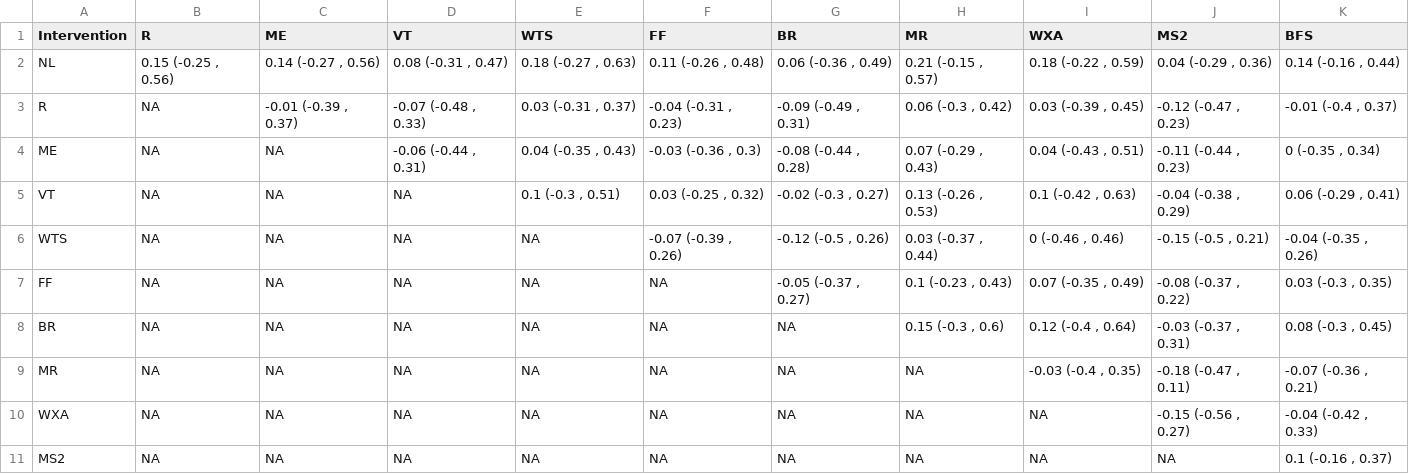
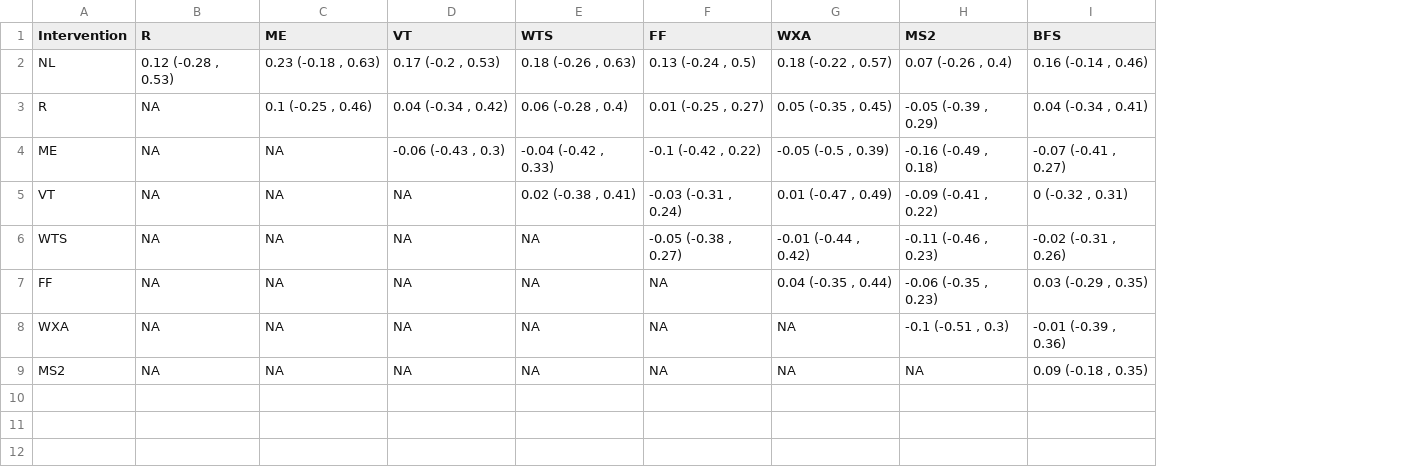
Before and after one commit to Instructional-Research-Group-IRG/CNMA, a CSV file: cnma_league_table_nomirrors.csv, drawn as a sheet; removed rows and columns are numbered as before the commit, all else as after; the diff names each change by its address in the sheet, - before the commit and + after, or states it on an @@ line.

Commit message:
updates to cnma with mirrored contrasts

```diff
--- a/cnma_league_table_nomirrors.csv
+++ b/cnma_league_table_nomirrors.csv
-column G (BR), rows 2-7: 0.06 (-0.36 , 0.49) | -0.09 (-0.49 , 0.31) | -0.08 (-0.44 , 0.28) | -0.02 (-0.3 , 0.27) | -0.12 (-0.5 , 0.26) | -0.05 (-0.37 , 0.27); rows 10-11: NA | NA
-column H (MR), rows 2-7: 0.21 (-0.15 , 0.57) | 0.06 (-0.3 , 0.42) | 0.07 (-0.29 , 0.43) | 0.13 (-0.26 , 0.53) | 0.03 (-0.37 , 0.44) | 0.1 (-0.23 , 0.43); rows 10-11: NA | NA
-B2 (R): 0.15 (-0.25 , 0.56)
+B2 (R): 0.12 (-0.28 , 0.53)
-C2 (ME): 0.14 (-0.27 , 0.56)
+C2 (ME): 0.23 (-0.18 , 0.63)
-D2 (VT): 0.08 (-0.31 , 0.47)
+D2 (VT): 0.17 (-0.2 , 0.53)
-E2 (WTS): 0.18 (-0.27 , 0.63)
+E2 (WTS): 0.18 (-0.26 , 0.63)
-F2 (FF): 0.11 (-0.26 , 0.48)
+F2 (FF): 0.13 (-0.24 , 0.5)
-G2 (WXA): 0.18 (-0.22 , 0.59)
+G2 (WXA): 0.18 (-0.22 , 0.57)
-H2 (MS2): 0.04 (-0.29 , 0.36)
+H2 (MS2): 0.07 (-0.26 , 0.4)
-I2 (BFS): 0.14 (-0.16 , 0.44)
+I2 (BFS): 0.16 (-0.14 , 0.46)
-C3 (ME): -0.01 (-0.39 , 0.37)
+C3 (ME): 0.1 (-0.25 , 0.46)
-D3 (VT): -0.07 (-0.48 , 0.33)
+D3 (VT): 0.04 (-0.34 , 0.42)
-E3 (WTS): 0.03 (-0.31 , 0.37)
+E3 (WTS): 0.06 (-0.28 , 0.4)
-F3 (FF): -0.04 (-0.31 , 0.23)
+F3 (FF): 0.01 (-0.25 , 0.27)
-G3 (WXA): 0.03 (-0.39 , 0.45)
+G3 (WXA): 0.05 (-0.35 , 0.45)
-H3 (MS2): -0.12 (-0.47 , 0.23)
+H3 (MS2): -0.05 (-0.39 , 0.29)
-I3 (BFS): -0.01 (-0.4 , 0.37)
+I3 (BFS): 0.04 (-0.34 , 0.41)
-D4 (VT): -0.06 (-0.44 , 0.31)
+D4 (VT): -0.06 (-0.43 , 0.3)
-E4 (WTS): 0.04 (-0.35 , 0.43)
+E4 (WTS): -0.04 (-0.42 , 0.33)
-F4 (FF): -0.03 (-0.36 , 0.3)
+F4 (FF): -0.1 (-0.42 , 0.22)
-G4 (WXA): 0.04 (-0.43 , 0.51)
+G4 (WXA): -0.05 (-0.5 , 0.39)
-H4 (MS2): -0.11 (-0.44 , 0.23)
+H4 (MS2): -0.16 (-0.49 , 0.18)
-I4 (BFS): 0 (-0.35 , 0.34)
+I4 (BFS): -0.07 (-0.41 , 0.27)
-E5 (WTS): 0.1 (-0.3 , 0.51)
+E5 (WTS): 0.02 (-0.38 , 0.41)
-F5 (FF): 0.03 (-0.25 , 0.32)
+F5 (FF): -0.03 (-0.31 , 0.24)
-G5 (WXA): 0.1 (-0.42 , 0.63)
+G5 (WXA): 0.01 (-0.47 , 0.49)
-H5 (MS2): -0.04 (-0.38 , 0.29)
+H5 (MS2): -0.09 (-0.41 , 0.22)
-I5 (BFS): 0.06 (-0.29 , 0.41)
+I5 (BFS): 0 (-0.32 , 0.31)
-F6 (FF): -0.07 (-0.39 , 0.26)
+F6 (FF): -0.05 (-0.38 , 0.27)
-G6 (WXA): 0 (-0.46 , 0.46)
+G6 (WXA): -0.01 (-0.44 , 0.42)
-H6 (MS2): -0.15 (-0.5 , 0.21)
+H6 (MS2): -0.11 (-0.46 , 0.23)
-I6 (BFS): -0.04 (-0.35 , 0.26)
+I6 (BFS): -0.02 (-0.31 , 0.26)
-G7 (WXA): 0.07 (-0.35 , 0.49)
+G7 (WXA): 0.04 (-0.35 , 0.44)
-H7 (MS2): -0.08 (-0.37 , 0.22)
+H7 (MS2): -0.06 (-0.35 , 0.23)
-I7 (BFS): 0.03 (-0.3 , 0.35)
+I7 (BFS): 0.03 (-0.29 , 0.35)
-row 8: BR | NA | NA | NA | NA | NA | NA | 0.15 (-0.3 , 0.6) | 0.12 (-0.4 , 0.64) | -0.03 (-0.37 , 0.31) | 0.08 (-0.3 , 0.45)
-row 9: MR | NA | NA | NA | NA | NA | NA | NA | -0.03 (-0.4 , 0.35) | -0.18 (-0.47 , 0.11) | -0.07 (-0.36 , 0.21)
-H8 (MS2): -0.15 (-0.56 , 0.27)
+H8 (MS2): -0.1 (-0.51 , 0.3)
-I8 (BFS): -0.04 (-0.42 , 0.33)
+I8 (BFS): -0.01 (-0.39 , 0.36)
-I9 (BFS): 0.1 (-0.16 , 0.37)
+I9 (BFS): 0.09 (-0.18 , 0.35)
```
Also changed, not shown: nma_league_table_nomirrors.csv, 3 other files.
